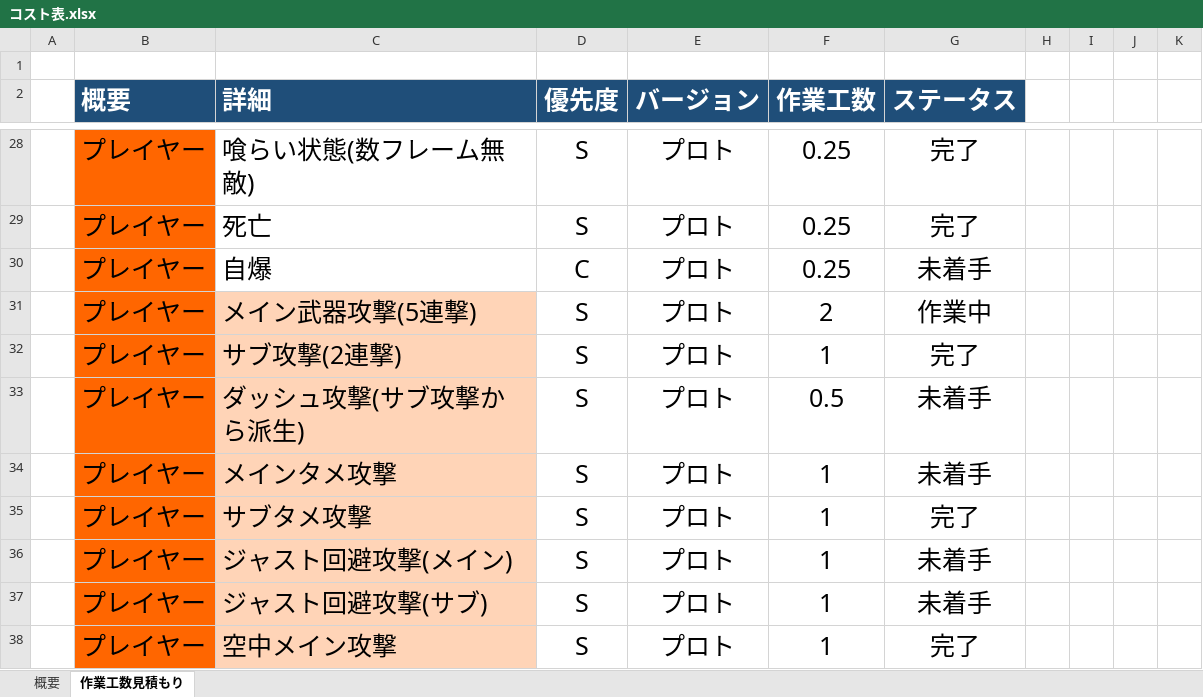
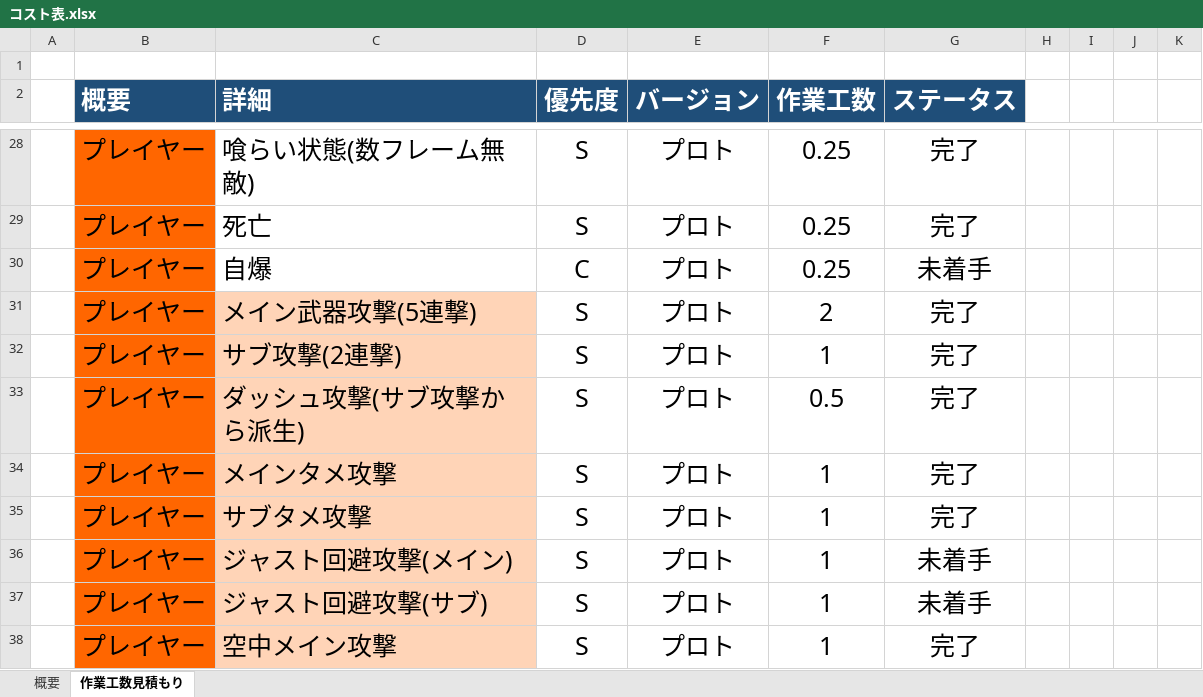
Before and after one commit to lovecap7/NierGame, an Excel workbook: コスト表.xlsx, sheet 作業工数見積もり, drawn as a sheet; only a part is shown, gaps mark what is left out; values as stored, in another font and other column widths than the file's, no borders; the diff covers the shown part only; the diff names each change by its address in the sheet, - before the commit and + after, or states it on an @@ line.

```diff
--- a/コスト表.xlsx (sheet 作業工数見積もり)
+++ b/コスト表.xlsx (sheet 作業工数見積もり)
-G31 (ステータス): 作業中
+G31 (ステータス): 完了
-G33:G34 (ステータス): 未着手
+G33:G34 (ステータス): 完了
```
Also changed, not shown: 7 edited cells elsewhere in this sheet, sheet 概要, 2 other files.
